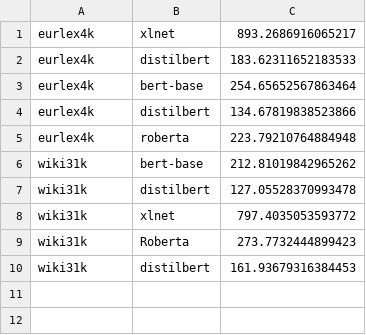
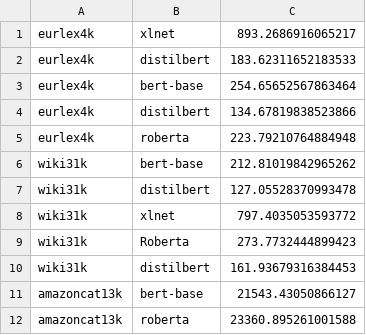
Before and after one commit to vishweshhampali/DistilBERT-Integrated-LightXML, a CSV file: epoch_time_log.csv, drawn as a sheet; the diff names each change by its address in the sheet, - before the commit and + after, or states it on an @@ line.

```diff
--- a/epoch_time_log.csv
+++ b/epoch_time_log.csv
+row 11: amazoncat13k | bert-base | 21543.43050866127
+row 12: amazoncat13k | roberta | 23360.895261001588
```
Also changed, not shown: cpu_memory_log.csv, final_evaluation_scores.csv, 2 other files.
